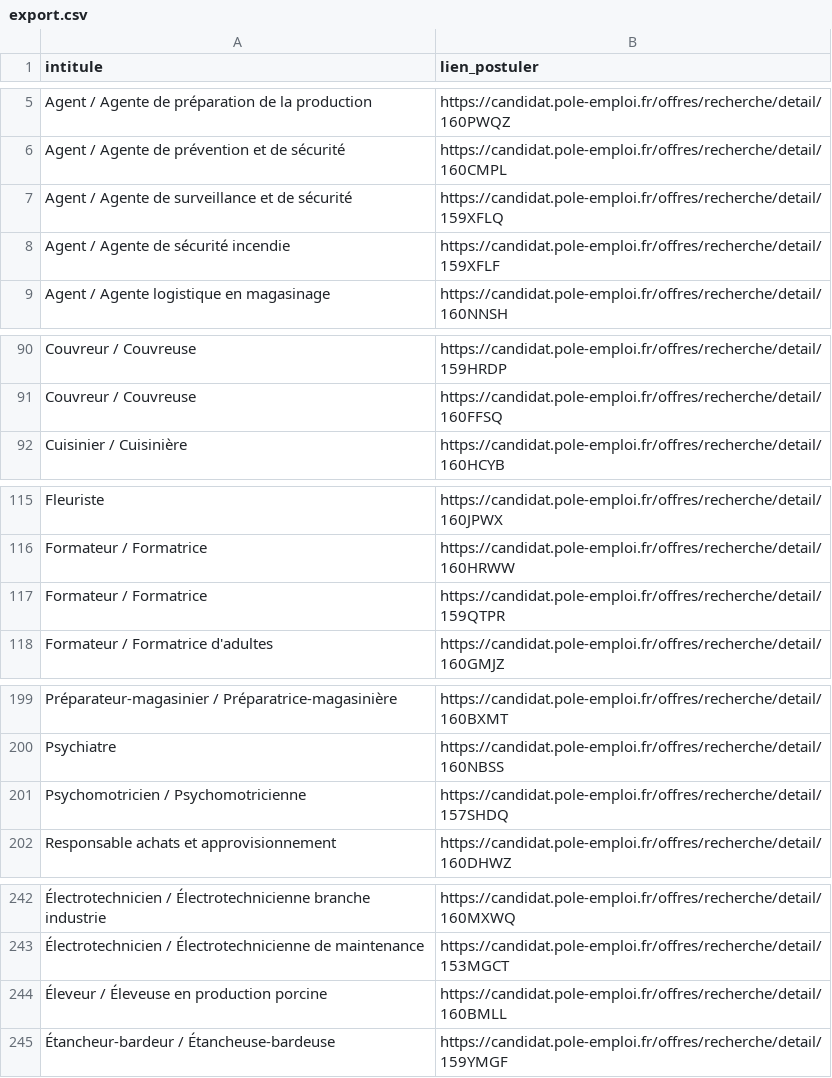
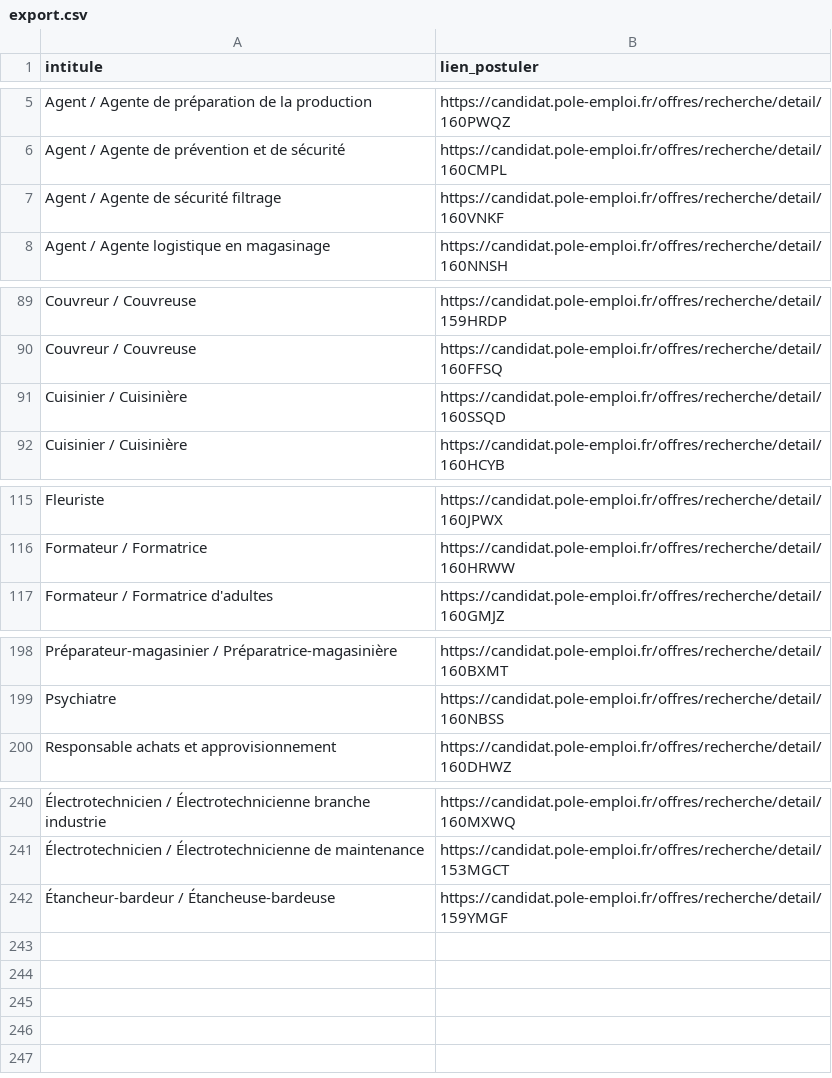
Before and after one commit to libkhadir/stats-tension-emploi-france, a CSV file: export.csv, drawn as a sheet; only a part is shown, gaps mark what is left out; removed rows and columns are numbered as before the commit, all else as after; the diff names each change by its address in the sheet, - before the commit and + after, or states it on an @@ line.

Commit message:
feat: add results

```diff
--- a/export.csv
+++ b/export.csv
-row 7: Agent / Agente de surveillance et de sécurité | https://candidat.pole-emploi.fr/offres/recherche/detail/159XFLQ
-A7 (intitule): Agent / Agente de sécurité incendie
+A7 (intitule): Agent / Agente de sécurité filtrage
-B7 (lien_postuler): https://candidat.pole-emploi.fr/offres/recherche/detail/159XFLF
+B7 (lien_postuler): https://candidat.pole-emploi.fr/offres/recherche/detail/160VNKF
+row 91: Cuisinier / Cuisinière | https://candidat.pole-emploi.fr/offres/recherche/detail/160SSQD
-row 117: Formateur / Formatrice | https://candidat.pole-emploi.fr/offres/recherche/detail/159QTPR
-row 201: Psychomotricien / Psychomotricienne | https://candidat.pole-emploi.fr/offres/recherche/detail/157SHDQ
-row 244: Éleveur / Éleveuse en production porcine | https://candidat.pole-emploi.fr/offres/recherche/detail/160BMLL
```
